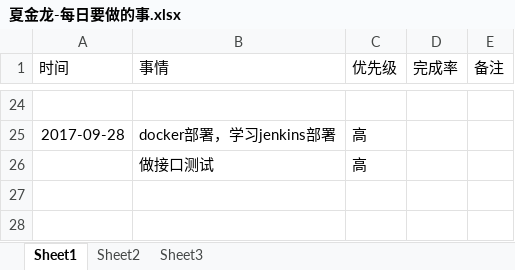
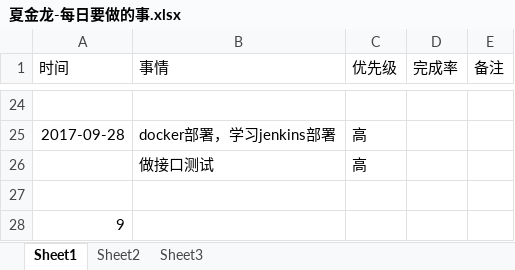
Before and after one commit to bird-start/eshop-doc, an Excel workbook: 交流管理/项目日报/夏金龙-每日要做的事.xlsx, sheet Sheet1, drawn as a sheet; only a part is shown, gaps mark what is left out; values as stored, in another font and other column widths than the file's, no borders; the diff names each change by its address in the sheet, - before the commit and + after, or states it on an @@ line.

Commit message:
ss

```diff
--- a/交流管理/项目日报/夏金龙-每日要做的事.xlsx (sheet Sheet1)
+++ b/交流管理/项目日报/夏金龙-每日要做的事.xlsx (sheet Sheet1)
+row 27: (empty)
+row 28: 9
```
